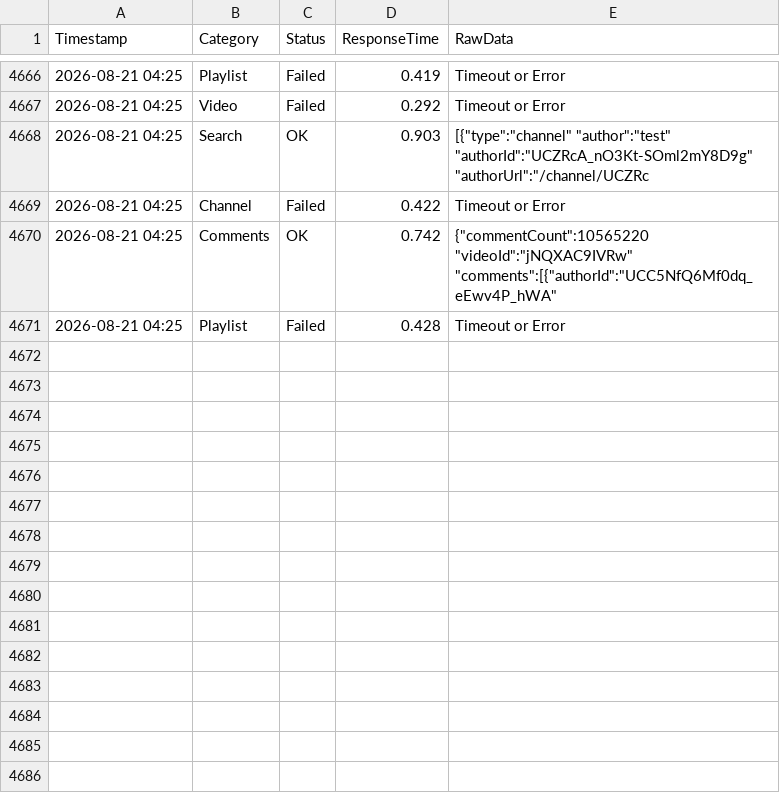
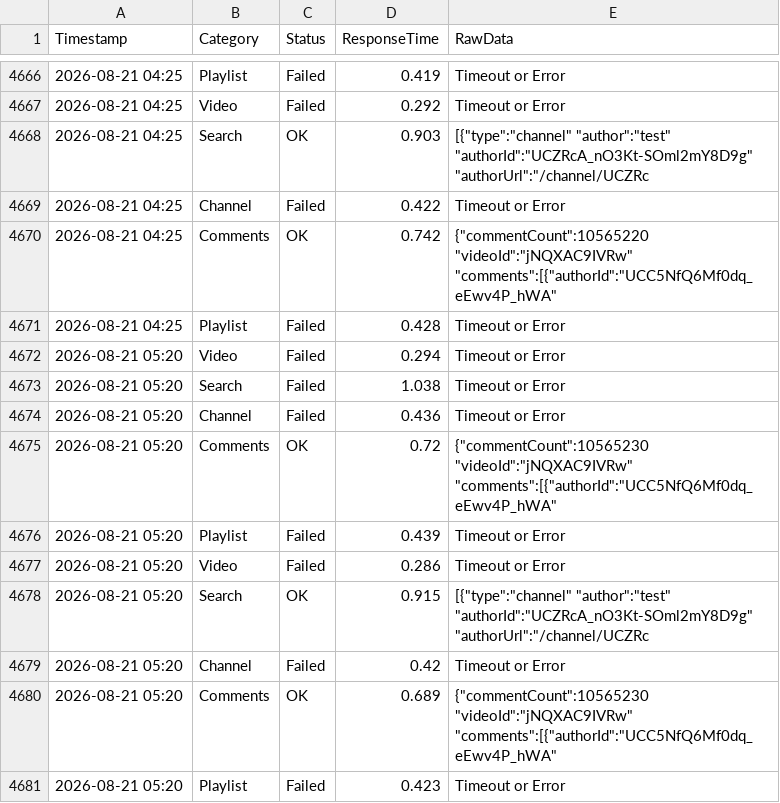
Before and after one commit to yuto1106110/invidious-health, a CSV file: logs/inv.kamuridesu.com_.csv, drawn as a sheet; only a part is shown, gaps mark what is left out.

```diff
--- a/logs/inv.kamuridesu.com_.csv
+++ b/logs/inv.kamuridesu.com_.csv
@@ -4671 +4671,11 @@ Timestamp,Category,Status,ResponseTime,RawData
 2026-08-21 04:25,Playlist,Failed,0.428,Timeout or Error
+2026-08-21 05:20,Video,Failed,0.294,Timeout or Error
+2026-08-21 05:20,Search,Failed,1.038,Timeout or Error
+2026-08-21 05:20,Channel,Failed,0.436,Timeout or Error
+2026-08-21 05:20,Comments,OK,0.72,"{""commentCount"":10565230 ""videoId"":""jNQXAC9IVRw"" ""comments"":[{""authorId"":""UCC5NfQ6Mf0dq_eEwv4P_hWA"" "
+2026-08-21 05:20,Playlist,Failed,0.439,Timeout or Error
+2026-08-21 05:20,Video,Failed,0.286,Timeout or Error
+2026-08-21 05:20,Search,OK,0.915,"[{""type"":""channel"" ""author"":""test"" ""authorId"":""UCZRcA_nO3Kt-SOml2mY8D9g"" ""authorUrl"":""/channel/UCZRc"
+2026-08-21 05:20,Channel,Failed,0.42,Timeout or Error
+2026-08-21 05:20,Comments,OK,0.689,"{""commentCount"":10565230 ""videoId"":""jNQXAC9IVRw"" ""comments"":[{""authorId"":""UCC5NfQ6Mf0dq_eEwv4P_hWA"" "
+2026-08-21 05:20,Playlist,Failed,0.423,Timeout or Error
```
Also changed, not shown: logs/invidious.f5.si_.csv, logs/invidious.ritoge.com_.csv, 8 other files.
